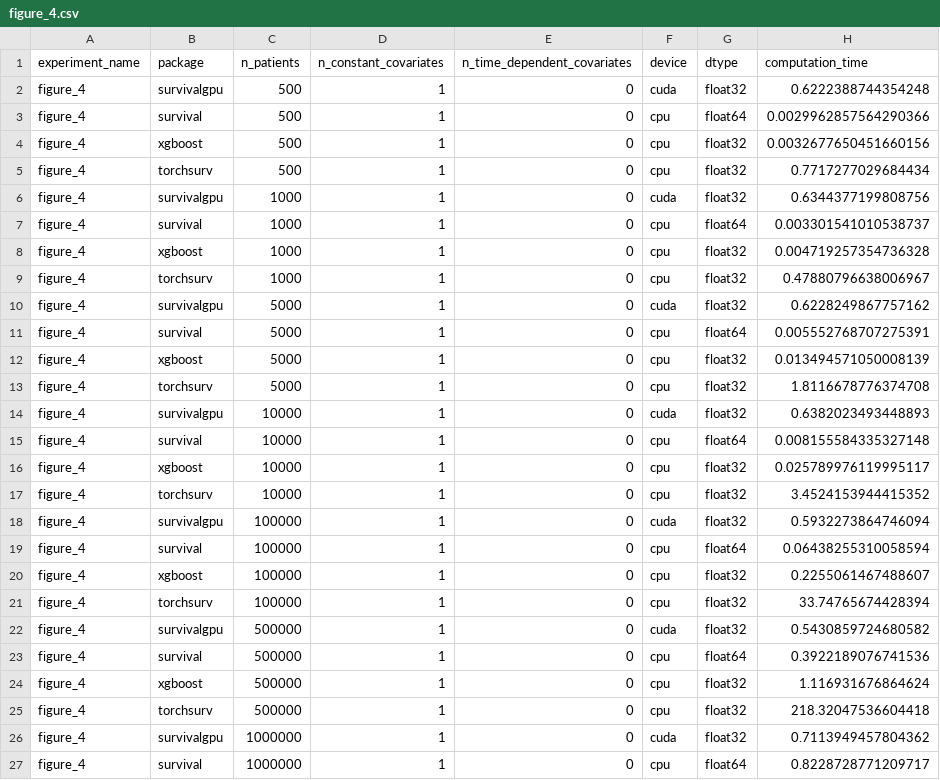
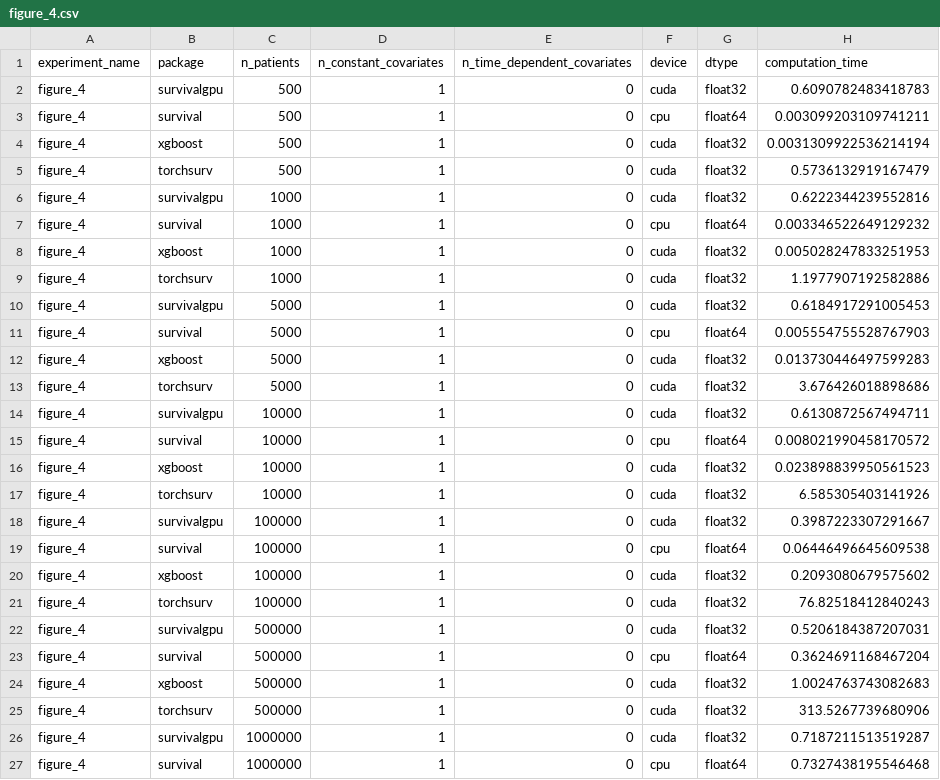
Before and after one commit to AntoinePoirotBourdain/survivalgpu_replication_material, a CSV file: results/figure_4.csv, drawn as a sheet; only a part is shown; the diff covers the shown part only.

Commit message:
final results of benchamrks

```diff
--- a/results/figure_4.csv
+++ b/results/figure_4.csv
@@ -1,27 +1,27 @@
 experiment_name,package,n_patients,n_constant_covariates,n_time_dependent_covariates,device,dtype,computation_time
-figure_4,survivalgpu,500,1,0,cuda,float32,0.6222388744354248
-figure_4,survival,500,1,0,cpu,float64,0.0029962857564290366
-figure_4,xgboost,500,1,0,cpu,float32,0.0032677650451660156
-figure_4,torchsurv,500,1,0,cpu,float32,0.7717277029684434
-figure_4,survivalgpu,1000,1,0,cuda,float32,0.6344377199808756
-figure_4,survival,1000,1,0,cpu,float64,0.003301541010538737
-figure_4,xgboost,1000,1,0,cpu,float32,0.004719257354736328
-figure_4,torchsurv,1000,1,0,cpu,float32,0.47880796638006967
-figure_4,survivalgpu,5000,1,0,cuda,float32,0.6228249867757162
-figure_4,survival,5000,1,0,cpu,float64,0.005552768707275391
-figure_4,xgboost,5000,1,0,cpu,float32,0.013494571050008139
-figure_4,torchsurv,5000,1,0,cpu,float32,1.8116678776374708
-figure_4,survivalgpu,10000,1,0,cuda,float32,0.6382023493448893
-figure_4,survival,10000,1,0,cpu,float64,0.008155584335327148
-figure_4,xgboost,10000,1,0,cpu,float32,0.025789976119995117
-figure_4,torchsurv,10000,1,0,cpu,float32,3.4524153944415352
-figure_4,survivalgpu,100000,1,0,cuda,float32,0.5932273864746094
-figure_4,survival,100000,1,0,cpu,float64,0.06438255310058594
-figure_4,xgboost,100000,1,0,cpu,float32,0.2255061467488607
-figure_4,torchsurv,100000,1,0,cpu,float32,33.74765674428394
-figure_4,survivalgpu,500000,1,0,cuda,float32,0.5430859724680582
-figure_4,survival,500000,1,0,cpu,float64,0.3922189076741536
-figure_4,xgboost,500000,1,0,cpu,float32,1.116931676864624
-figure_4,torchsurv,500000,1,0,cpu,float32,218.32047536604418
-figure_4,survivalgpu,1000000,1,0,cuda,float32,0.7113949457804362
-figure_4,survival,1000000,1,0,cpu,float64,0.8228728771209717
+figure_4,survivalgpu,500,1,0,cuda,float32,0.6090782483418783
+figure_4,survival,500,1,0,cpu,float64,0.003099203109741211
+figure_4,xgboost,500,1,0,cuda,float32,0.0031309922536214194
+figure_4,torchsurv,500,1,0,cuda,float32,0.5736132919167479
+figure_4,survivalgpu,1000,1,0,cuda,float32,0.6222344239552816
+figure_4,survival,1000,1,0,cpu,float64,0.003346522649129232
+figure_4,xgboost,1000,1,0,cuda,float32,0.005028247833251953
+figure_4,torchsurv,1000,1,0,cuda,float32,1.1977907192582886
+figure_4,survivalgpu,5000,1,0,cuda,float32,0.6184917291005453
+figure_4,survival,5000,1,0,cpu,float64,0.005554755528767903
+figure_4,xgboost,5000,1,0,cuda,float32,0.013730446497599283
+figure_4,torchsurv,5000,1,0,cuda,float32,3.676426018898686
+figure_4,survivalgpu,10000,1,0,cuda,float32,0.6130872567494711
+figure_4,survival,10000,1,0,cpu,float64,0.008021990458170572
+figure_4,xgboost,10000,1,0,cuda,float32,0.023898839950561523
+figure_4,torchsurv,10000,1,0,cuda,float32,6.585305403141926
+figure_4,survivalgpu,100000,1,0,cuda,float32,0.3987223307291667
+figure_4,survival,100000,1,0,cpu,float64,0.06446496645609538
+figure_4,xgboost,100000,1,0,cuda,float32,0.2093080679575602
+figure_4,torchsurv,100000,1,0,cuda,float32,76.82518412840243
+figure_4,survivalgpu,500000,1,0,cuda,float32,0.5206184387207031
+figure_4,survival,500000,1,0,cpu,float64,0.3624691168467204
+figure_4,xgboost,500000,1,0,cuda,float32,1.0024763743082683
+figure_4,torchsurv,500000,1,0,cuda,float32,313.5267739680906
+figure_4,survivalgpu,1000000,1,0,cuda,float32,0.7187211513519287
+figure_4,survival,1000000,1,0,cpu,float64,0.7327438195546468
```
Also changed, not shown: 4 edited cells elsewhere in this file, results/figure_2.csv, results/figure_3.csv, 7 other files.
